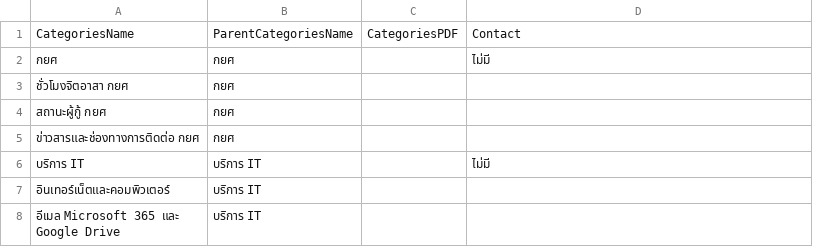
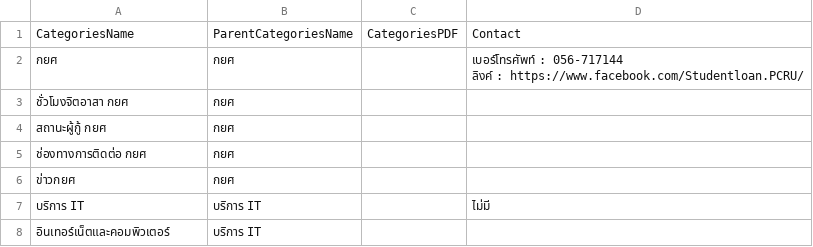
Before and after one commit to st651102064101-design/pcru-chatbot-backend, a CSV file: files/managecategories/3030/categories_export_latest.csv, drawn as a sheet; only a part is shown; the shorter side is filled out with more unchanged rows; the diff covers the shown part only.

```diff
--- a/files/managecategories/3030/categories_export_latest.csv
+++ b/files/managecategories/3030/categories_export_latest.csv
@@ -1,6 +1,8 @@
 CategoriesName,ParentCategoriesName,CategoriesPDF,Contact
-กยศ,กยศ,,ไม่มี
+กยศ,กยศ,,"เบอร์โทรศัพท์ : 056-717144
+ลิงค์ : https://www.facebook.com/Studentloan.PCRU/"
 ชั่วโมงจิตอาสา กยศ,กยศ,,
 สถานะผู้กู้ กยศ,กยศ,,
-ข่าวสารและช่องทางการติดต่อ กยศ,กยศ,,
+ช่องทางการติดต่อ กยศ,กยศ,,
+ข่าวกยศ,กยศ,,
 บริการ IT,บริการ IT,,ไม่มี
```
Also changed, not shown: 25 removed rows elsewhere in this file, files/managequestionsanswers/3030/latest.csv.
